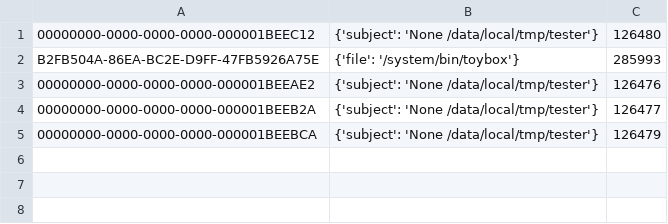
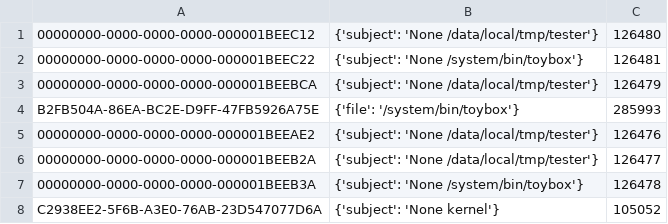
Before and after one commit to ubc-provenance/PIDSMaker, a CSV file: Ground_Truth/darpa_v4/E5-CLEARSCOPE/node_clearscope_e5_tester_0517.csv, drawn as a sheet.

```diff
--- a/Ground_Truth/darpa_v4/E5-CLEARSCOPE/node_clearscope_e5_tester_0517.csv
+++ b/Ground_Truth/darpa_v4/E5-CLEARSCOPE/node_clearscope_e5_tester_0517.csv
@@ -1,2 +1,4 @@
 00000000-0000-0000-0000-000001BEEC12,{'subject': 'None /data/local/tmp/tester'},126480
+00000000-0000-0000-0000-000001BEEC22,{'subject': 'None /system/bin/toybox'},126481
+00000000-0000-0000-0000-000001BEEBCA,{'subject': 'None /data/local/tmp/tester'},126479
 B2FB504A-86EA-BC2E-D9FF-47FB5926A75E,{'file': '/system/bin/toybox'},285993
@@ -4,2 +6,3 @@ B2FB504A-86EA-BC2E-D9FF-47FB5926A75E,{'file': '/system/bin/toybox'},285993
 00000000-0000-0000-0000-000001BEEB2A,{'subject': 'None /data/local/tmp/tester'},126477
-00000000-0000-0000-0000-000001BEEBCA,{'subject': 'None /data/local/tmp/tester'},126479
+00000000-0000-0000-0000-000001BEEB3A,{'subject': 'None /system/bin/toybox'},126478
+C2938EE2-5F6B-A3E0-76AB-23D547077D6A,{'subject': 'None kernel'},105052
```
Also changed, not shown: Ground_Truth/darpa_v4/E5-CLEARSCOPE/node_clearscope_e5_appstarter_0515.csv, 2 other files.
